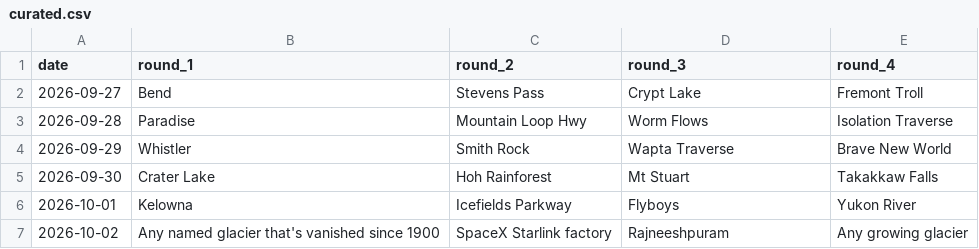
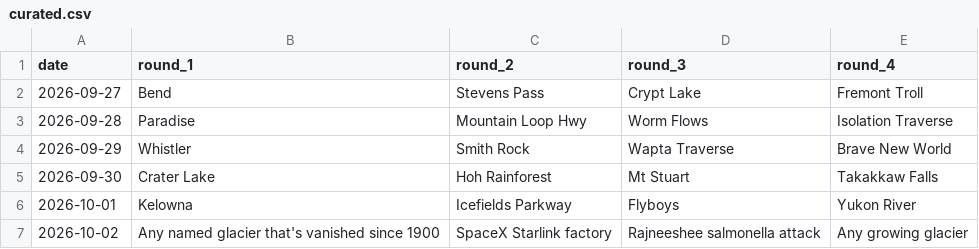
Before and after one commit to pnwtap/pnwtap.github.io, a CSV file: data/curated.csv, drawn as a sheet.

```diff
--- a/data/curated.csv
+++ b/data/curated.csv
@@ -6,2 +6,2 @@ date,round_1,round_2,round_3,round_4
 2026-10-01,Kelowna,Icefields Parkway,Flyboys,Yukon River
-2026-10-02,Any named glacier that's vanished since 1900,SpaceX Starlink factory,Rajneeshpuram,Any growing glacier
+2026-10-02,Any named glacier that's vanished since 1900,SpaceX Starlink factory,Rajneeshee salmonella attack,Any growing glacier
```
Also changed, not shown: data/locations.csv, 2 other files.
